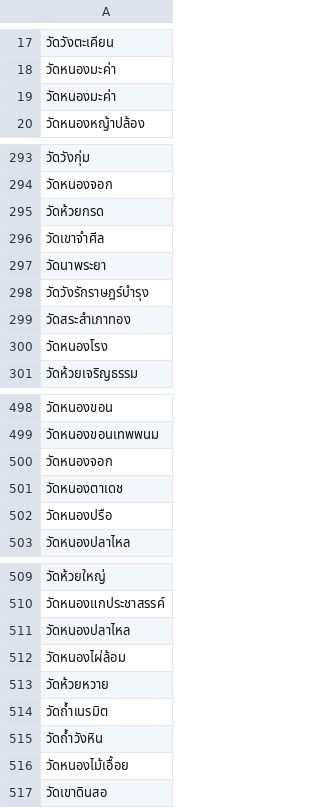
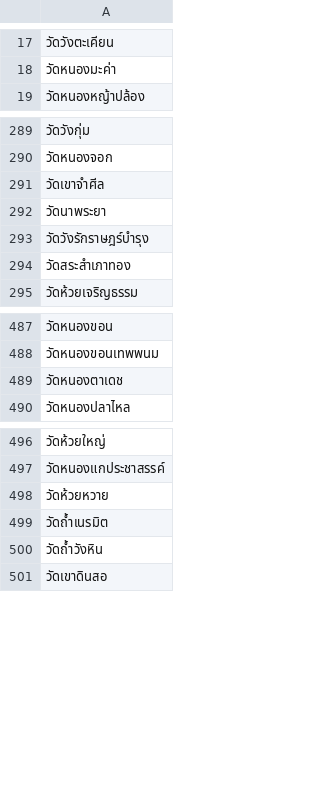
Before and after one commit to FabuKi-Xr/Thailand_Temple_WebScraping, a CSV file: data/กาญจนบุรี.csv, drawn as a sheet; only a part is shown, gaps mark what is left out; the diff covers the shown part only.

Commit message:
update data and utils.py - remove dulicated name - update utils make dict to get only unique name and add unique only.

```diff
--- a/data/กาญจนบุรี.csv
+++ b/data/กาญจนบุรี.csv
@@ -18,3 +18,2 @@
 วัดหนองมะค่า
-วัดหนองมะค่า
 วัดหนองหญ้าปล้อง
@@ -294,3 +290,2 @@
 วัดหนองจอก
-วัดห้วยกรด
 วัดเขาจำศีล
@@ -299,3 +294,2 @@
 วัดสระสำเภาทอง
-วัดหนองโรง
 วัดห้วยเจริญธรรม
@@ -499,5 +488,3 @@
 วัดหนองขอนเทพพนม
-วัดหนองจอก
 วัดหนองตาเดช
-วัดหนองปรือ
 วัดหนองปลาไหล
@@ -510,4 +497,2 @@
 วัดหนองแกประชาสรรค์
-วัดหนองปลาไหล
-วัดหนองไผ่ล้อม
 วัดห้วยหวาย
@@ -515,3 +500,2 @@
 วัดถ้ำวังหิน
-วัดหนองไม้เอื้อย
 วัดเขาดินสอ
```
Also changed, not shown: 9 removed rows elsewhere in this file, 4 other files.
